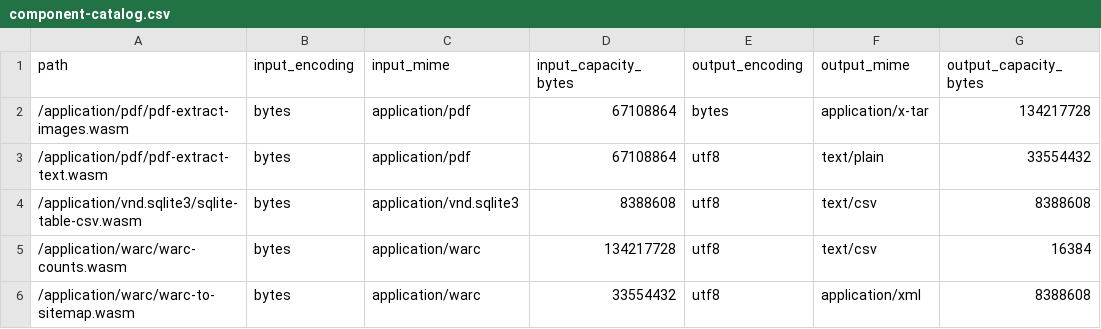
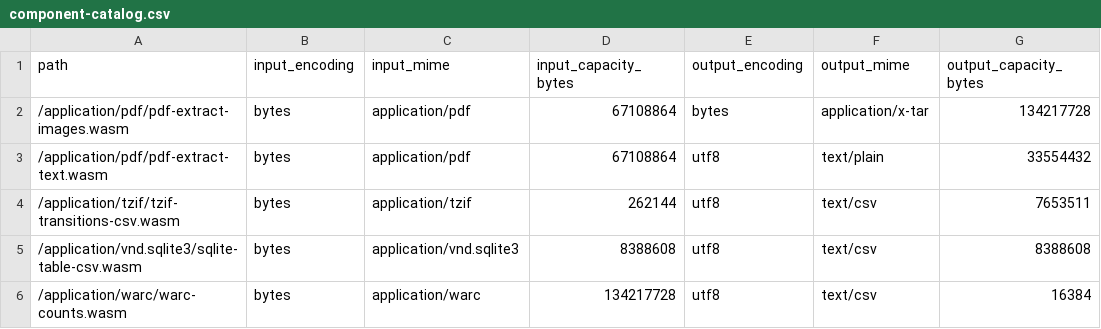
Before and after one commit to patrickgwsmith/qip, a CSV file: site/data/component-catalog.csv, drawn as a sheet; only a part is shown; the shorter side is filled out with more unchanged rows; the diff names each change by its address in the sheet, - before the commit and + after, or states it on an @@ line.

```diff
--- a/site/data/component-catalog.csv
+++ b/site/data/component-catalog.csv
+row 4: /application/tzif/tzif-transitions-csv.wasm | bytes | application/tzif | 262144 | utf8 | text/csv | 7653511
```
Also changed, not shown: 4 other files.
